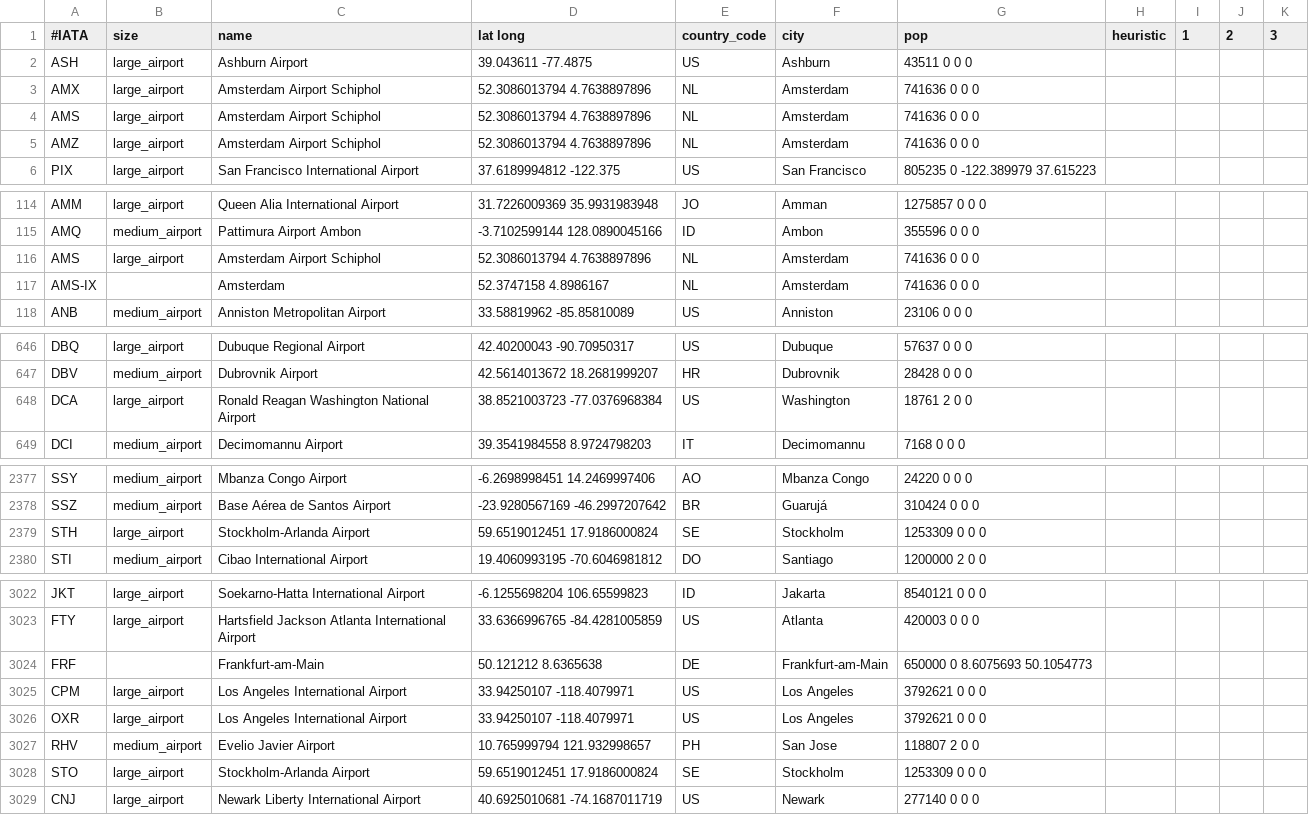
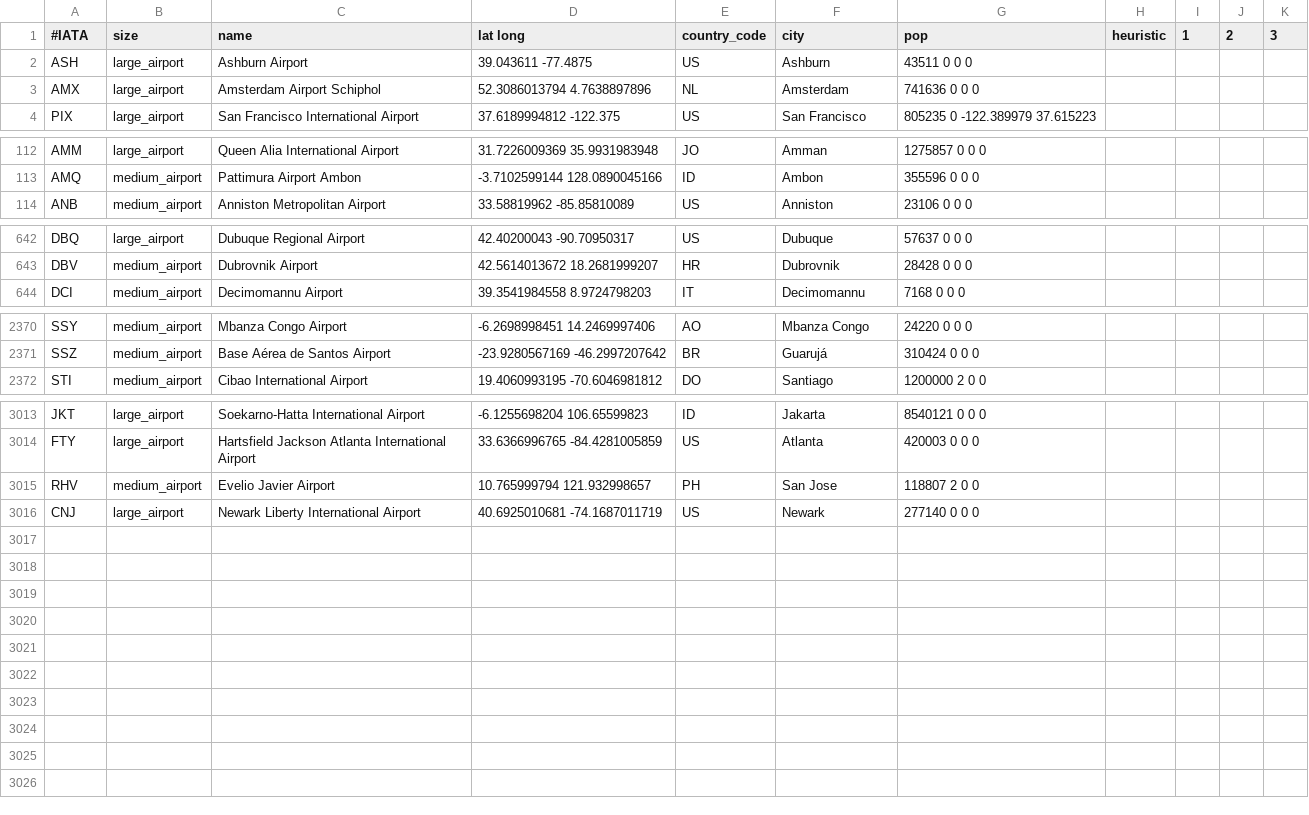
Before and after one commit to rhendriks/MiGreedy, a CSV file: datasets/airports.csv, drawn as a sheet; only a part is shown, gaps mark what is left out; the diff covers the shown part only; the diff names each change by its address in the sheet, - before the commit and + after, or states it on an @@ line.

Commit message:
remove duplicate airports

```diff
--- a/datasets/airports.csv
+++ b/datasets/airports.csv
-row 4: AMS | large_airport | Amsterdam Airport Schiphol | 52.3086013794 4.7638897896 | NL | Amsterdam | 741636 0 0 0
-row 5: AMZ | large_airport | Amsterdam Airport Schiphol | 52.3086013794 4.7638897896 | NL | Amsterdam | 741636 0 0 0
-row 116: AMS | large_airport | Amsterdam Airport Schiphol | 52.3086013794 4.7638897896 | NL | Amsterdam | 741636 0 0 0
-row 117: AMS-IX |  | Amsterdam | 52.3747158 4.8986167 | NL | Amsterdam | 741636 0 0 0
-row 648: DCA | large_airport | Ronald Reagan Washington National Airport | 38.8521003723 -77.0376968384 | US | Washington | 18761 2 0 0
-row 2379: STH | large_airport | Stockholm-Arlanda Airport | 59.6519012451 17.9186000824 | SE | Stockholm | 1253309 0 0 0
-row 3024: FRF |  | Frankfurt-am-Main | 50.121212 8.6365638 | DE | Frankfurt-am-Main | 650000 0 8.6075693 50.1054773
-row 3025: CPM | large_airport | Los Angeles International Airport | 33.94250107 -118.4079971 | US | Los Angeles | 3792621 0 0 0
-row 3026: OXR | large_airport | Los Angeles International Airport | 33.94250107 -118.4079971 | US | Los Angeles | 3792621 0 0 0
-row 3028: STO | large_airport | Stockholm-Arlanda Airport | 59.6519012451 17.9186000824 | SE | Stockholm | 1253309 0 0 0
```
Also changed, not shown: 3 removed rows elsewhere in this file.
